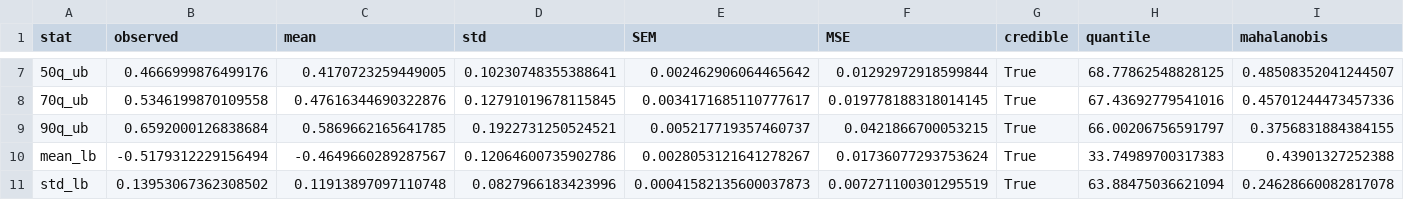
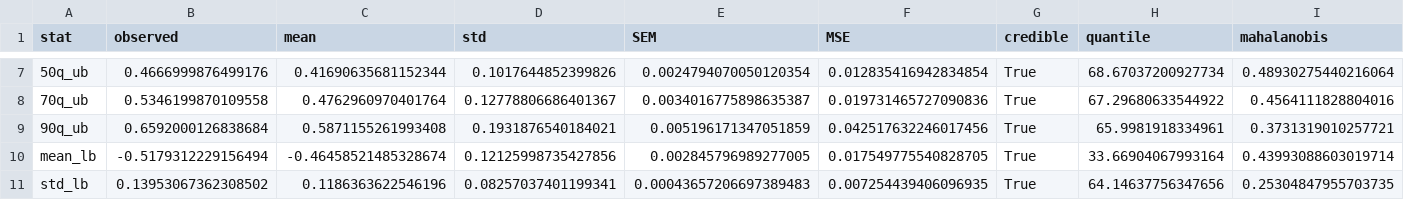
Before and after one commit to hcp4715/moralSelf_ddm, a CSV file: 3_confirm_study/Results/3_hddm/ppc_compare_id_vtz_s.csv, drawn as a sheet; only a part is shown, gaps mark what is left out; the diff covers the shown part only; the diff names each change by its address in the sheet, - before the commit and + after, or states it on an @@ line.

```diff
--- a/3_confirm_study/Results/3_hddm/ppc_compare_id_vtz_s.csv
+++ b/3_confirm_study/Results/3_hddm/ppc_compare_id_vtz_s.csv
-C7 (mean): 0.4170723259449005
+C7 (mean): 0.41690635681152344
-D7 (std): 0.10230748355388641
+D7 (std): 0.1017644852399826
-E7 (SEM): 0.002462906064465642
+E7 (SEM): 0.0024794070050120354
-F7 (MSE): 0.01292972918599844
+F7 (MSE): 0.012835416942834854
-H7 (quantile): 68.77862548828125
+H7 (quantile): 68.67037200927734
-I7 (mahalanobis): 0.48508352041244507
+I7 (mahalanobis): 0.48930275440216064
-C8 (mean): 0.47616344690322876
+C8 (mean): 0.4762960970401764
-D8 (std): 0.12791019678115845
+D8 (std): 0.12778806686401367
-E8 (SEM): 0.0034171685110777617
+E8 (SEM): 0.0034016775898635387
-F8 (MSE): 0.019778188318014145
+F8 (MSE): 0.019731465727090836
-H8 (quantile): 67.43692779541016
+H8 (quantile): 67.29680633544922
-I8 (mahalanobis): 0.45701244473457336
+I8 (mahalanobis): 0.4564111828804016
-C9 (mean): 0.5869662165641785
+C9 (mean): 0.5871155261993408
-D9 (std): 0.1922731250524521
+D9 (std): 0.1931876540184021
-E9 (SEM): 0.005217719357460737
+E9 (SEM): 0.005196171347051859
-F9 (MSE): 0.0421866700053215
+F9 (MSE): 0.042517632246017456
-H9 (quantile): 66.00206756591797
+H9 (quantile): 65.9981918334961
-I9 (mahalanobis): 0.3756831884384155
+I9 (mahalanobis): 0.3731319010257721
-C10 (mean): -0.4649660289287567
+C10 (mean): -0.46458521485328674
-D10 (std): 0.12064600735902786
+D10 (std): 0.12125998735427856
-E10 (SEM): 0.0028053121641278267
+E10 (SEM): 0.002845796989277005
-F10 (MSE): 0.01736077293753624
+F10 (MSE): 0.017549775540828705
-H10 (quantile): 33.74989700317383
+H10 (quantile): 33.66904067993164
-I10 (mahalanobis): 0.43901327252388
+I10 (mahalanobis): 0.43993088603019714
-C11 (mean): 0.11913897097110748
+C11 (mean): 0.1186363622546196
-D11 (std): 0.0827966183423996
+D11 (std): 0.08257037401199341
-E11 (SEM): 0.00041582135600037873
+E11 (SEM): 0.00043657206697389483
-F11 (MSE): 0.007271100301295519
+F11 (MSE): 0.007254439406096935
-H11 (quantile): 63.88475036621094
+H11 (quantile): 64.14637756347656
-I11 (mahalanobis): 0.24628660082817078
+I11 (mahalanobis): 0.25304847955703735
```
Also changed, not shown: 60 edited cells elsewhere in this file, 3_confirm_study/Results/3_hddm/ppc_compare_Categ_val_vz_s.csv, 3_confirm_study/Results/3_hddm/ppc_compare_val_vtz_s.csv, 38 other files.
